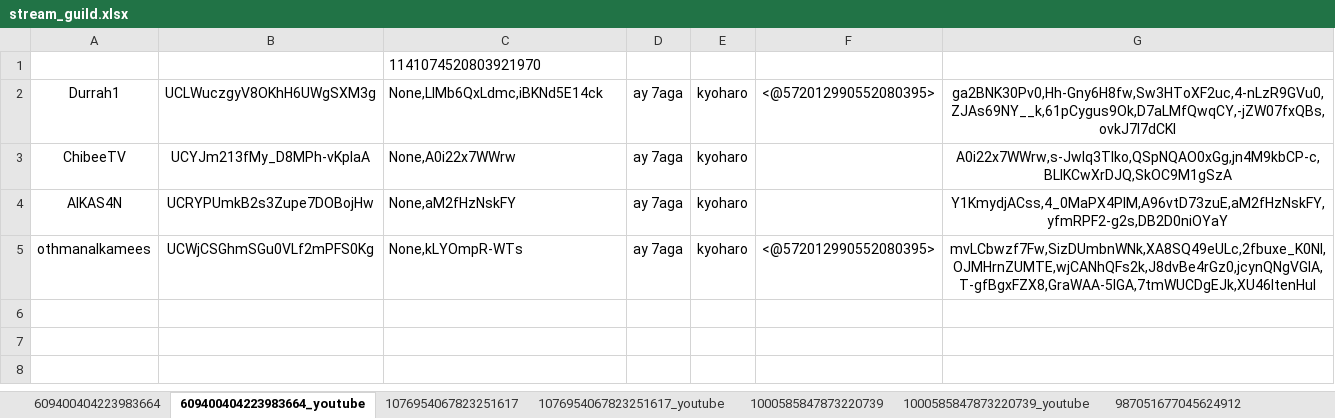
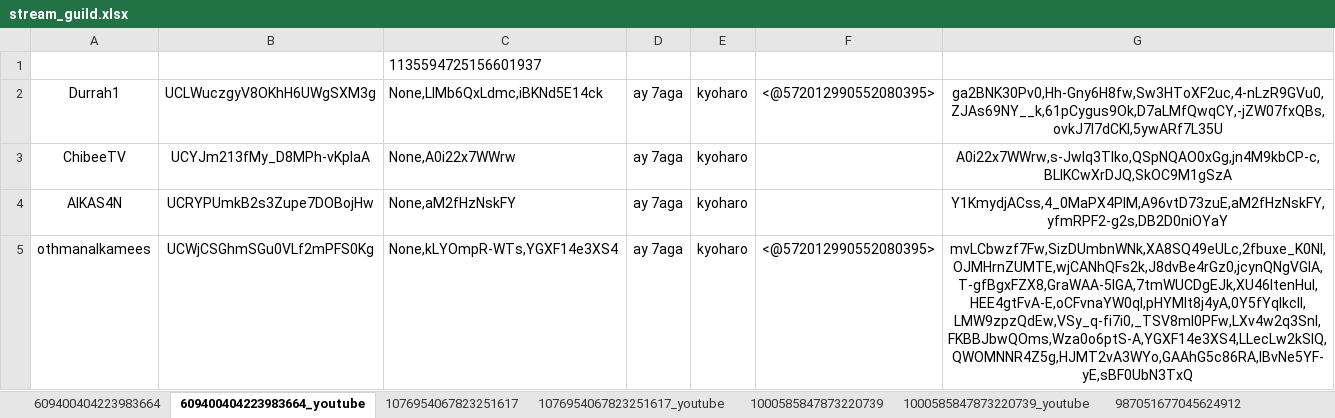
Before and after one commit to Kyoharo/OAN-discord-bot, an Excel workbook: core/stream_guild.xlsx, sheet 609400404223983664_youtube, drawn as a sheet; values as stored, in another font and other column widths than the file's, no borders; the diff names each change by its address in the sheet, - before the commit and + after, or states it on an @@ line.

```diff
--- a/core/stream_guild.xlsx (sheet 609400404223983664_youtube)
+++ b/core/stream_guild.xlsx (sheet 609400404223983664_youtube)
-C1: 1141074520803921970
+C1: 1135594725156601937
-G2: ga2BNK30Pv0,Hh-Gny6H8fw,Sw3HToXF2uc,4-nLzR9GVu0,ZJAs69NY__k,61pCygus9Ok,D7aLMfQwqCY,-jZW07fxQBs,ovkJ7l7dCKI
+G2: ga2BNK30Pv0,Hh-Gny6H8fw,Sw3HToXF2uc,4-nLzR9GVu0,ZJAs69NY__k,61pCygus9Ok,D7aLMfQwqCY,-jZW07fxQBs,ovkJ7l7dCKI,5ywARf7L35U
-C5: None,kLYOmpR-WTs
+C5: None,kLYOmpR-WTs,YGXF14e3XS4
-G5: mvLCbwzf7Fw,SizDUmbnWNk,XA8SQ49eULc,2fbuxe_K0NI,OJMHrnZUMTE,wjCANhQFs2k,J8dvBe4rGz0,jcynQNgVGlA,T-gfBgxFZX8,GraWAA-5lGA,7tmWUCDgEJk,XU46ItenHuI
+G5: mvLCbwzf7Fw,SizDUmbnWNk,XA8SQ49eULc,2fbuxe_K0NI,OJMHrnZUMTE,wjCANhQFs2k,J8dvBe4rGz0,jcynQNgVGlA,T-gfBgxFZX8,GraWAA-5lGA,7tmWUCDgEJk,XU46ItenHuI,HEE4gtFvA-E,oCFvnaYW0qI,pHYMlt8j4yA,0Y5fYqlkclI,LMW9zpzQdEw,VSy_q-fi7i0,_TSV8mI0PFw,LXv4w2q3SnI,FKBBJbwQOms,Wza0o6ptS-A,YGXF14e3XS4,LLecLw2kSlQ,QWOMNNR4Z5g,HJMT2vA3WYo,GAAhG5c86RA,lBvNe5YF-yE,sBF0UbN3TxQ
```
Also changed, not shown: sheet 609400404223983664, sheet 987051677045624912_youtube, core/guild.xlsx, 5 other files.
